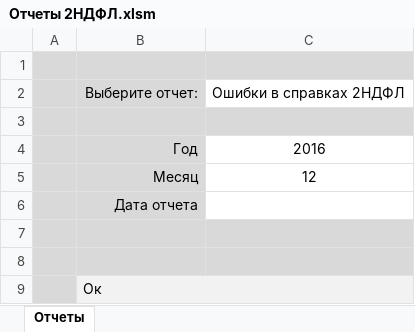
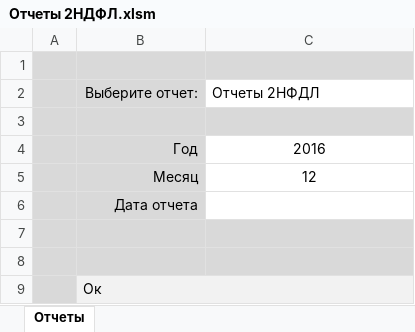
Before and after one commit to ZVlad1980/excel_api, an Excel workbook: xls/Отчеты 2НДФЛ.xlsm, sheet Отчеты, drawn as a sheet; values as stored, in another font and other column widths than the file's, no borders; charts and pictures and table styles not drawn; the diff names each change by its address in the sheet, - before the commit and + after, or states it on an @@ line.

```diff
--- a/xls/Отчеты 2НДФЛ.xlsm (sheet Отчеты)
+++ b/xls/Отчеты 2НДФЛ.xlsm (sheet Отчеты)
-C2: Ошибки в справках 2НДФЛ
+C2: Отчеты 2НФДЛ
```
Also changed, not shown: 1 other file.
